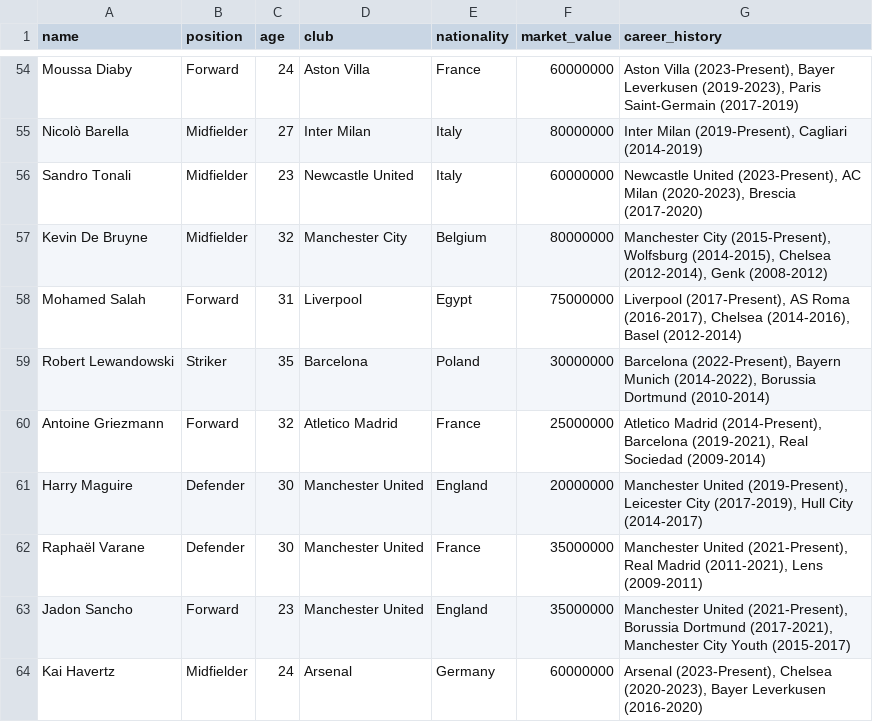
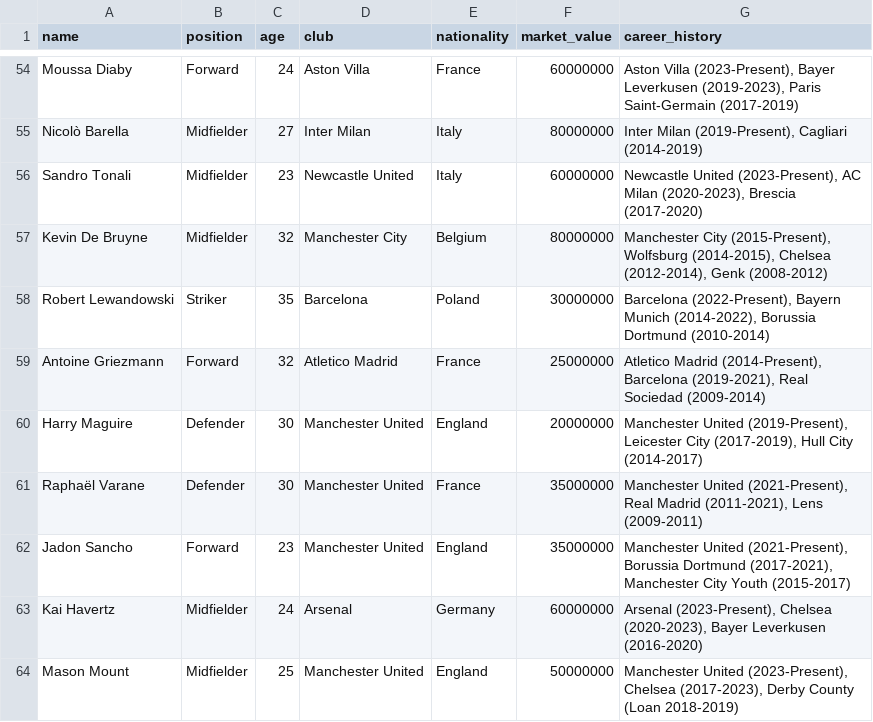
Before and after one commit to fr33stylr/TransferVault, a CSV file: src/data/players.csv, drawn as a sheet; only a part is shown, gaps mark what is left out; the shorter side is filled out with more unchanged rows.

Commit message:
Remove Mohamed Salah from players.csv
Removed Mohamed Salah from the players list.

```diff
--- a/src/data/players.csv
+++ b/src/data/players.csv
@@ -57,3 +57,2 @@ Sandro Tonali,Midfielder,23,Newcastle United,Italy,60000000,"Newcastle United (2
 Kevin De Bruyne,Midfielder,32,Manchester City,Belgium,80000000,"Manchester City (2015-Present), Wolfsburg (2014-2015), Chelsea (2012-2014), Genk (2008-2012)"
-Mohamed Salah,Forward,31,Liverpool,Egypt,75000000,"Liverpool (2017-Present), AS Roma (2016-2017), Chelsea (2014-2016), Basel (2012-2014)"
 Robert Lewandowski,Striker,35,Barcelona,Poland,30000000,"Barcelona (2022-Present), Bayern Munich (2014-2022), Borussia Dortmund (2010-2014)"
```
